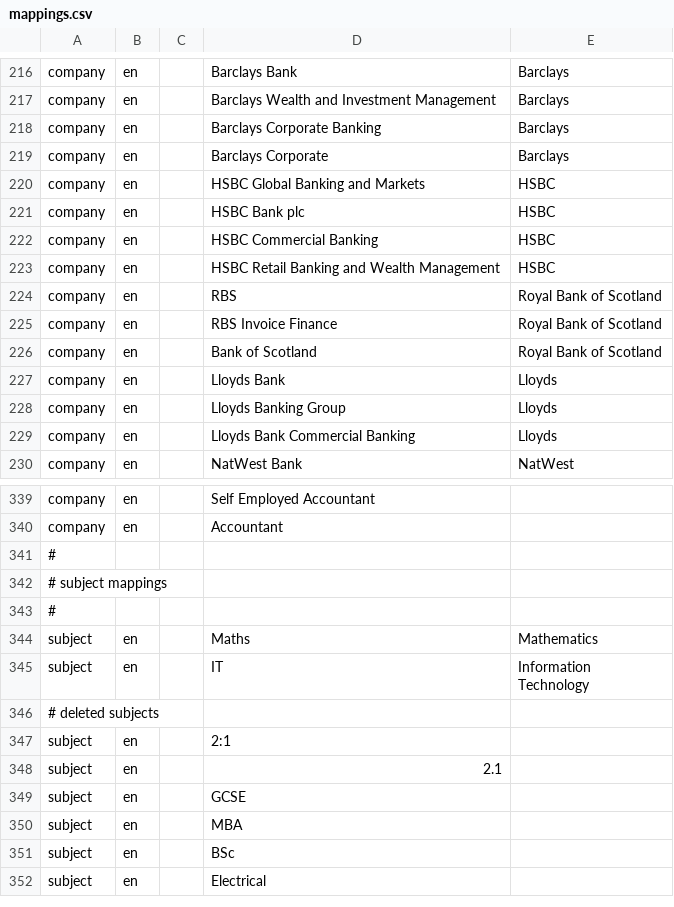
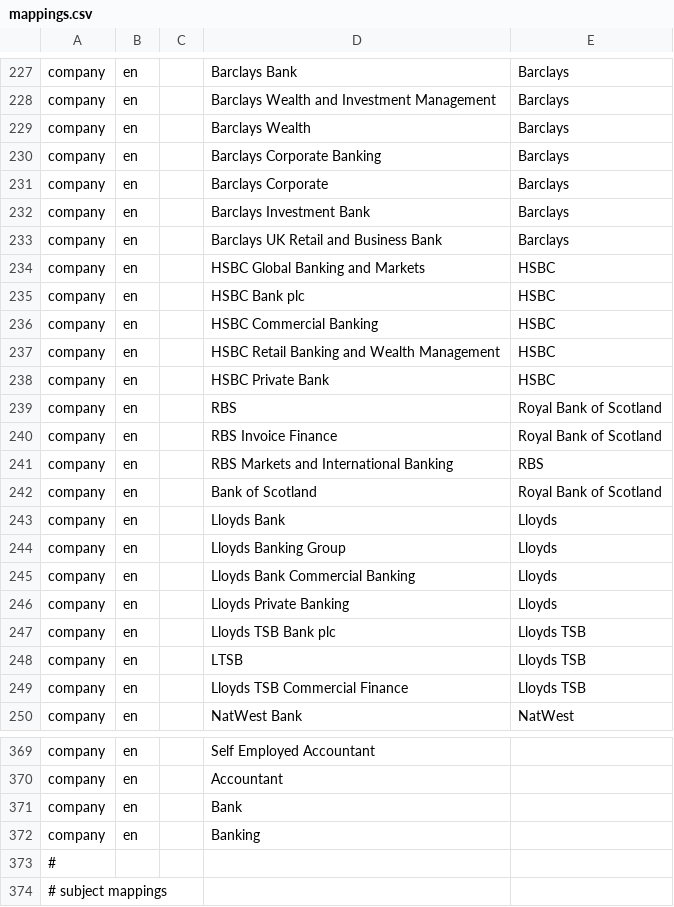
Before and after one commit to devm1023/GeekTalentDB, a CSV file: runs/mappings.csv, drawn as a sheet; only a part is shown, gaps mark what is left out; the shorter side is filled out with more unchanged rows; the diff covers the shown part only.

Commit message:
adds more mappings for finance sector, fixes Customer Advisor career

```diff
--- a/runs/mappings.csv
+++ b/runs/mappings.csv
@@ -217,4 +228,7 @@ company,en,,Barclays Bank,Barclays
 company,en,,Barclays Wealth and Investment Management,Barclays
+company,en,,Barclays Wealth,Barclays
 company,en,,Barclays Corporate Banking,Barclays
 company,en,,Barclays Corporate,Barclays
+company,en,,Barclays Investment Bank,Barclays
+company,en,,Barclays UK Retail and Business Bank,Barclays
 company,en,,HSBC Global Banking and Markets,HSBC
@@ -223,4 +237,6 @@ company,en,,HSBC Commercial Banking,HSBC
 company,en,,HSBC Retail Banking and Wealth Management,HSBC
+company,en,,HSBC Private Bank,HSBC
 company,en,,RBS,Royal Bank of Scotland
 company,en,,RBS Invoice Finance,Royal Bank of Scotland
+company,en,,RBS Markets and International Banking,RBS
 company,en,,Bank of Scotland,Royal Bank of Scotland
@@ -229,2 +245,6 @@ company,en,,Lloyds Banking Group,Lloyds
 company,en,,Lloyds Bank Commercial Banking,Lloyds
+company,en,,Lloyds Private Banking,Lloyds
+company,en,,Lloyds TSB Bank plc,Lloyds TSB
+company,en,,LTSB,Lloyds TSB
+company,en,,Lloyds TSB Commercial Finance,Lloyds TSB
 company,en,,NatWest Bank,NatWest
@@ -340,2 +370,4 @@ company,en,,Self Employed Accountant,
 company,en,,Accountant,
+company,en,,Bank,
+company,en,,Banking,
 #
```
Also changed, not shown: 23 added rows and 2 edited cells elsewhere in this file, runs/careers.csv.
